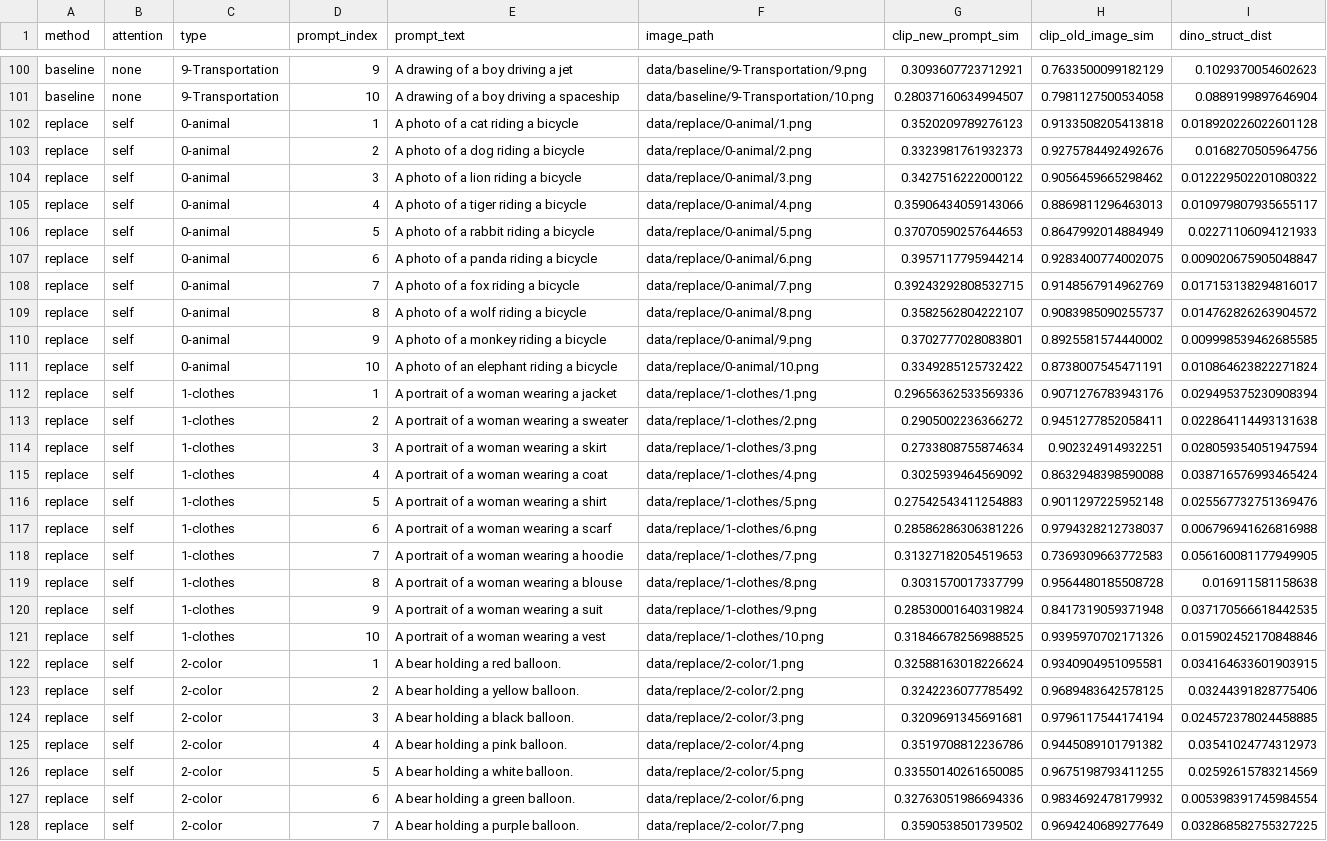
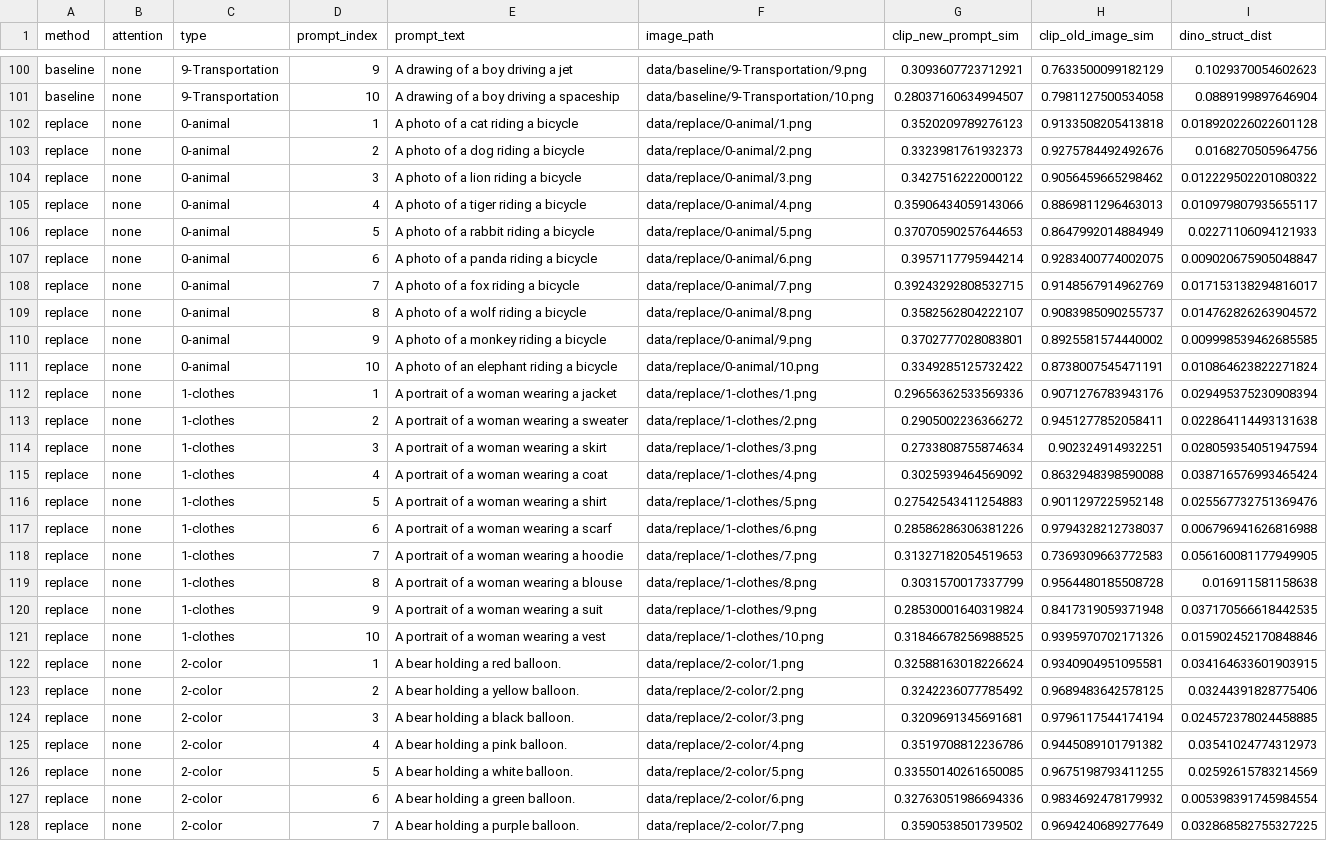
Before and after one commit to Yuling-777/GenAI-soft-prompt-to-prompt, a CSV file: evaluate/per_sample_metrics.csv, drawn as a sheet; only a part is shown, gaps mark what is left out; the diff covers the shown part only; the diff names each change by its address in the sheet, - before the commit and + after, or states it on an @@ line.

```diff
--- a/evaluate/per_sample_metrics.csv
+++ b/evaluate/per_sample_metrics.csv
-B102:B128 (attention): self
+B102:B128 (attention): none
```
Also changed, not shown: 73 edited cells elsewhere in this file, evaluate/method_metrics.csv.
